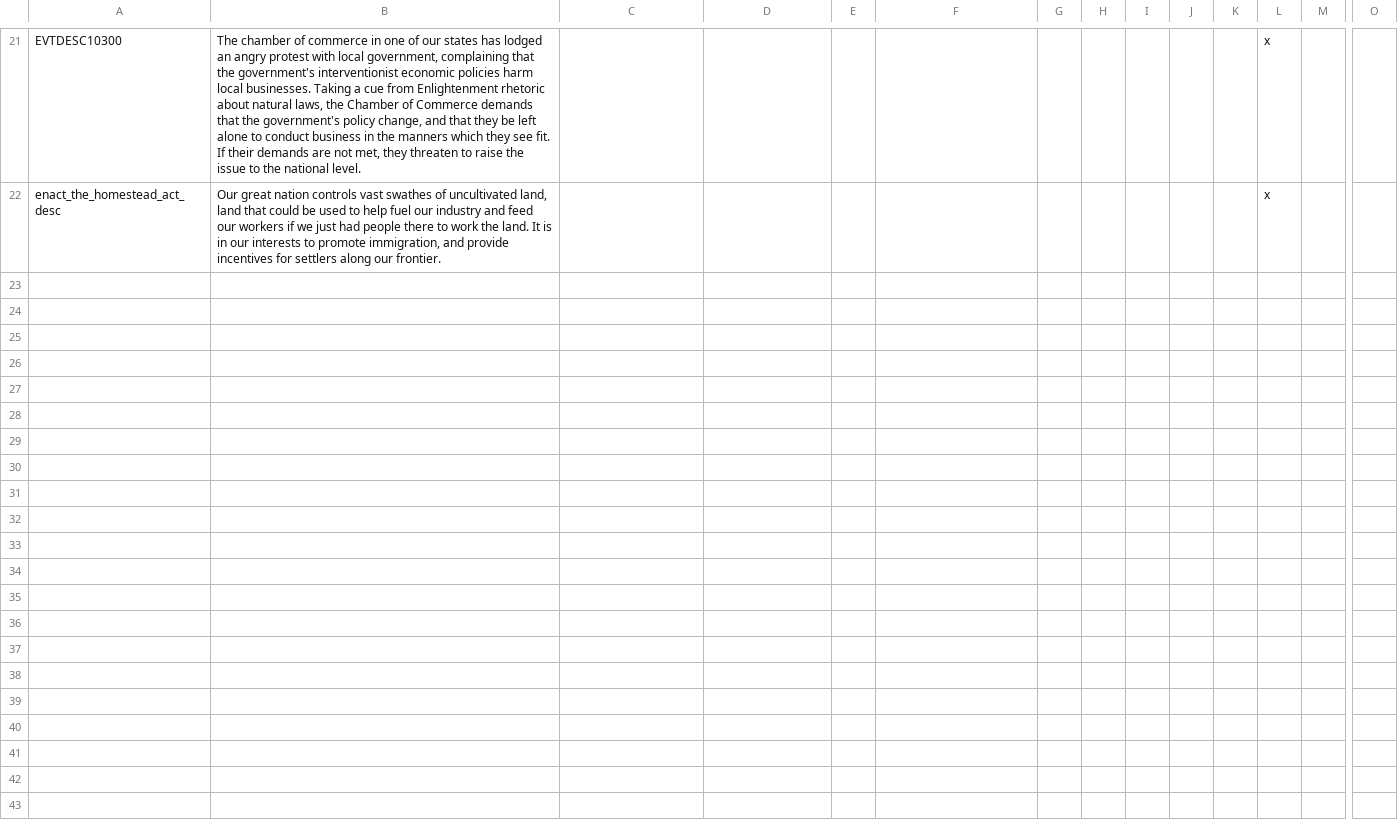
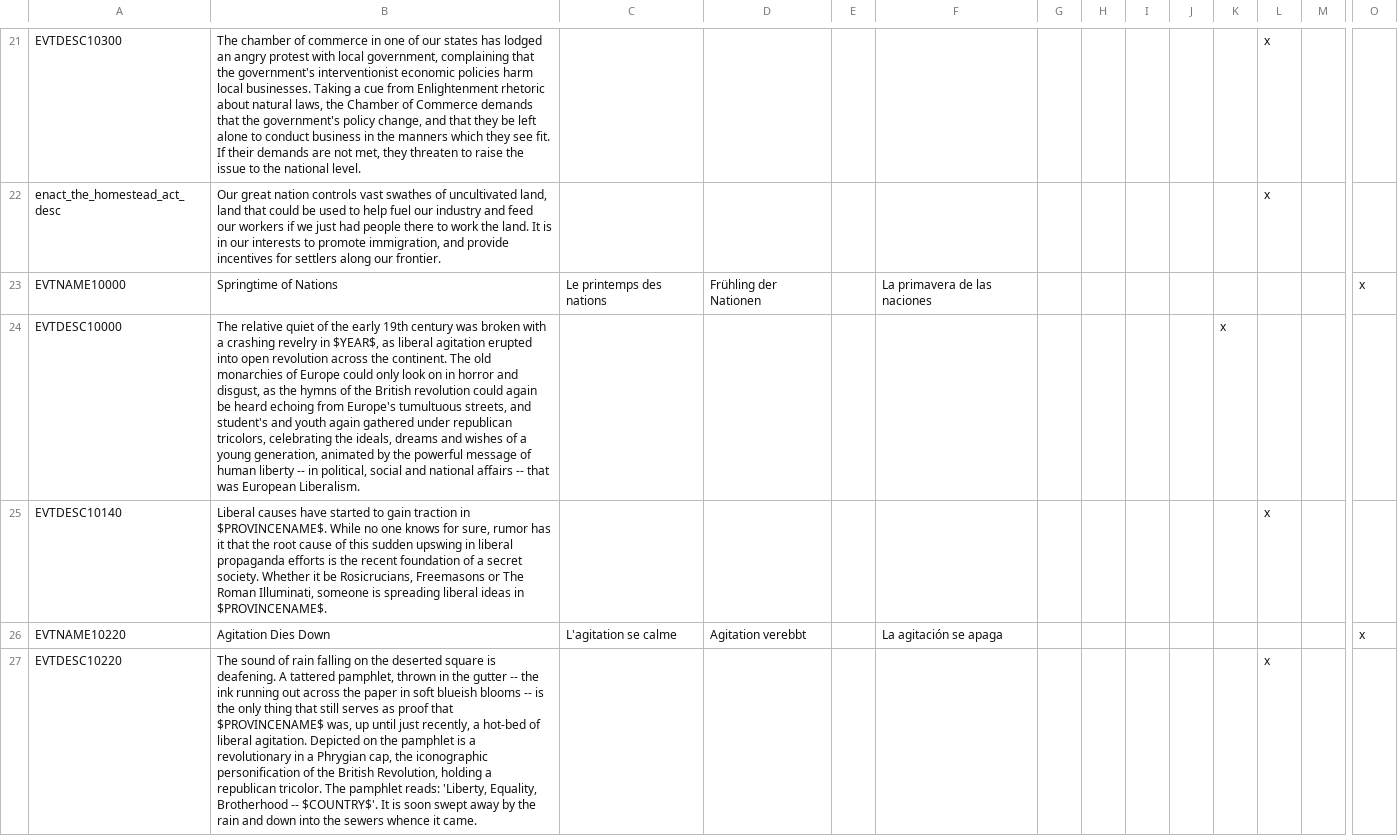
Before and after one commit to Ofaloaf/GothV2, a CSV file: localisation/00_event_overwrites.csv, drawn as a sheet; only a part is shown, gaps mark what is left out; rows hold the shown columns only; the diff names each change by its address in the sheet, - before the commit and + after, or states it on an @@ line.

Commit message:
Relocalizations and belated fixes
-Added a 'Part of the Western Roman Empire' modifier to all countries
that were part of the WRE at the end of the EU4 part of the Let's Play.
-Added a 'Fall of the Western Roman Empire' event for Gothonia, if it
ceases to be a monarchy. This event will remove the WRE modifier from
all countries.
-Changed some unit reskins.
-Added missing country history file for Sicily.
-Corrected 'The Sale Of The Maldives' decision title localisation
-Added 'Bengal Protectorate' decision localisation
-Relocalized a few more provinces.
-Re-added in and edited the Homestead Act decision, so multiple American
countries can use it to draw in immigrants.
-Edited some vanilla and New Nations Mod localisations so that they
refer to 'Radicals' rather than 'Anarcho-Liberals'.

```diff
--- a/localisation/00_event_overwrites.csv
+++ b/localisation/00_event_overwrites.csv
+row 23: EVTNAME10000 | Springtime of Nations | Le printemps des nations | Frühling der Nationen |  | La primavera de las naciones |  |  |  |  |  |  |  | x
+row 24: EVTDESC10000 | The relative quiet of the early 19th century was broken with a crashing revelry in $YEAR$, as liberal agitation erupted into open revolution across the continent. The old monarchies of Europe could only look on in horror and disgust, as the hymns of the British revolution could again be heard echoing from Europe's tumultuous streets, and student's and youth again gathered under republican tricolors, celebrating the ideals, dreams and wishes of a young generation, animated by the powerful message of human liberty -- in political, social and national affairs -- that was European Liberalism. |  |  |  |  |  |  |  |  | x
+row 25: EVTDESC10140 | Liberal causes have started to gain traction in $PROVINCENAME$. While no one knows for sure, rumor has it that the root cause of this sudden upswing in liberal propaganda efforts is the recent foundation of a secret society. Whether it be Rosicrucians, Freemasons or The Roman Illuminati, someone is spreading liberal ideas in $PROVINCENAME$. |  |  |  |  |  |  |  |  |  | x
+row 26: EVTNAME10220 | Agitation Dies Down | L'agitation se calme | Agitation verebbt |  | La agitación se apaga |  |  |  |  |  |  |  | x
+row 27: EVTDESC10220 | The sound of rain falling on the deserted square is deafening. A tattered pamphlet, thrown in the gutter -- the ink running out across the paper in soft blueish blooms -- is the only thing that still serves as proof that $PROVINCENAME$ was, up until just recently, a hot-bed of liberal agitation. Depicted on the pamphlet is a revolutionary in a Phrygian cap, the iconographic personification of the British Revolution, holding a republican tricolor. The pamphlet reads: 'Liberty, Equality, Brotherhood -- $COUNTRY$'. It is soon swept away by the rain and down into the sewers whence it came. |  |  |  |  |  |  |  |  |  | x
```
Also changed, not shown: localisation/000_gothlp.csv, localisation/000_gothlp_events.csv, 26 other files.
